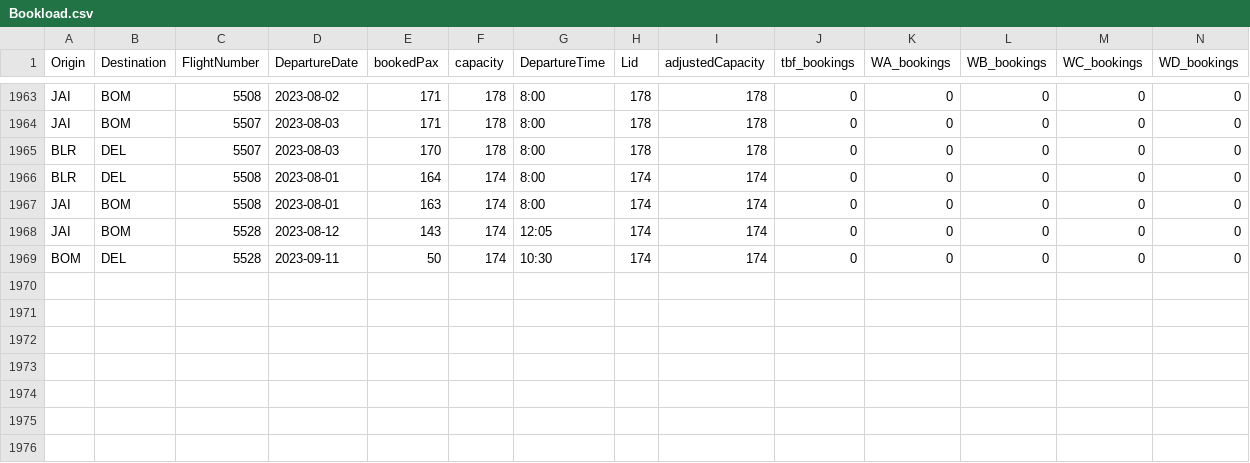
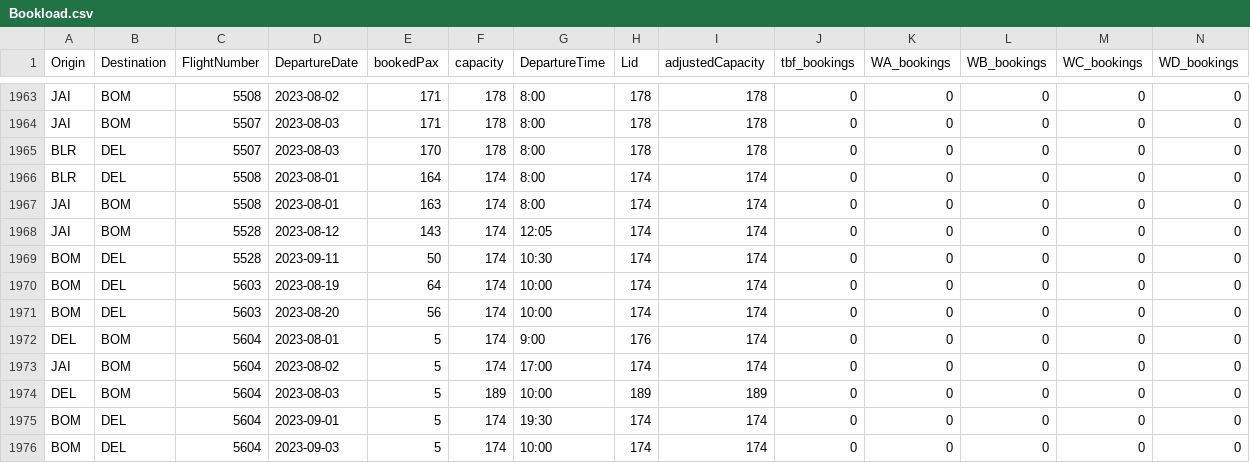
Before and after one commit to vivekbolla123/rm-allocation-serverless-funcs, a CSV file: QPDynamicAllocation/testcases/input/Bookload.csv, drawn as a sheet; only a part is shown, gaps mark what is left out; rows hold the shown columns only; the diff names each change by its address in the sheet, - before the commit and + after, or states it on an @@ line.

```diff
--- a/QPDynamicAllocation/testcases/input/Bookload.csv
+++ b/QPDynamicAllocation/testcases/input/Bookload.csv
+row 1970: BOM | DEL | 5603 | 2023-08-19 | 64 | 174 | 10:00 | 174 | 174 | 0 | 0 | 0 | 0 | 0
+row 1971: BOM | DEL | 5603 | 2023-08-20 | 56 | 174 | 10:00 | 174 | 174 | 0 | 0 | 0 | 0 | 0
+row 1972: DEL | BOM | 5604 | 2023-08-01 | 5 | 174 | 9:00 | 176 | 174 | 0 | 0 | 0 | 0 | 0
+row 1973: JAI | BOM | 5604 | 2023-08-02 | 5 | 174 | 17:00 | 174 | 174 | 0 | 0 | 0 | 0 | 0
+row 1974: DEL | BOM | 5604 | 2023-08-03 | 5 | 189 | 10:00 | 189 | 189 | 0 | 0 | 0 | 0 | 0
+row 1975: BOM | DEL | 5604 | 2023-09-01 | 5 | 174 | 19:30 | 174 | 174 | 0 | 0 | 0 | 0 | 0
+row 1976: BOM | DEL | 5604 | 2023-09-03 | 5 | 174 | 10:00 | 174 | 174 | 0 | 0 | 0 | 0 | 0
```
Also changed, not shown: QPDynamicAllocation/testcases/input/MarketList.csv, QPDynamicAllocation/testcases/input/booking_fare_data.csv, 13 other files.
